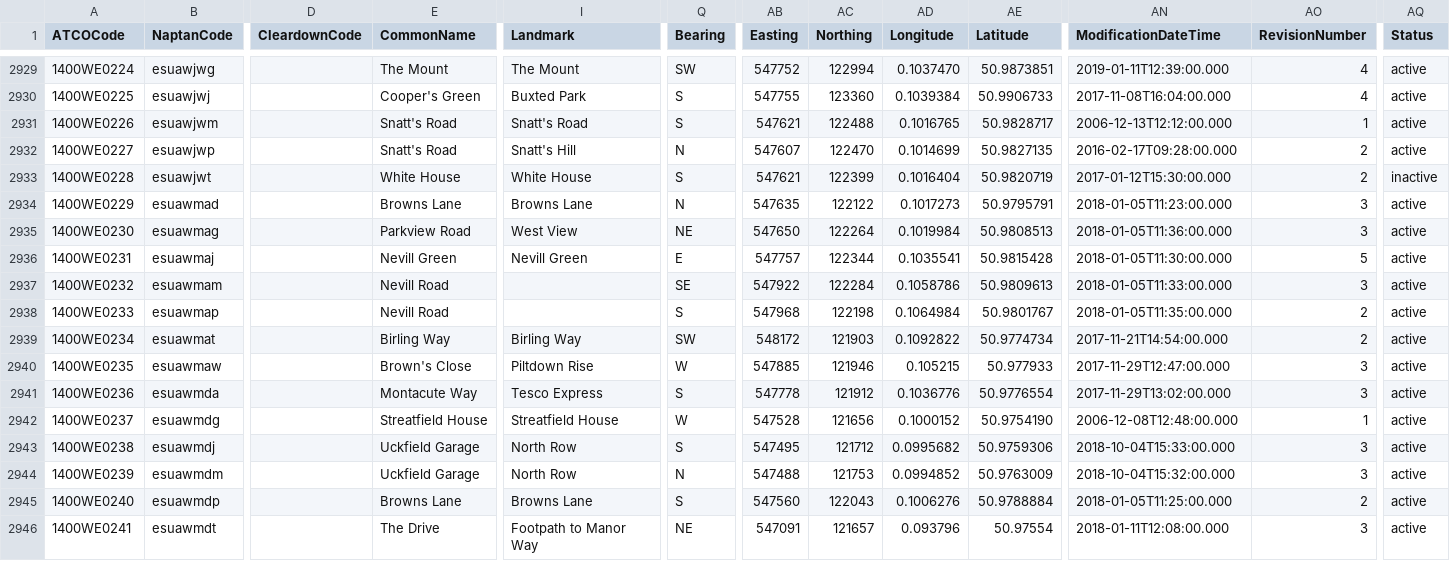
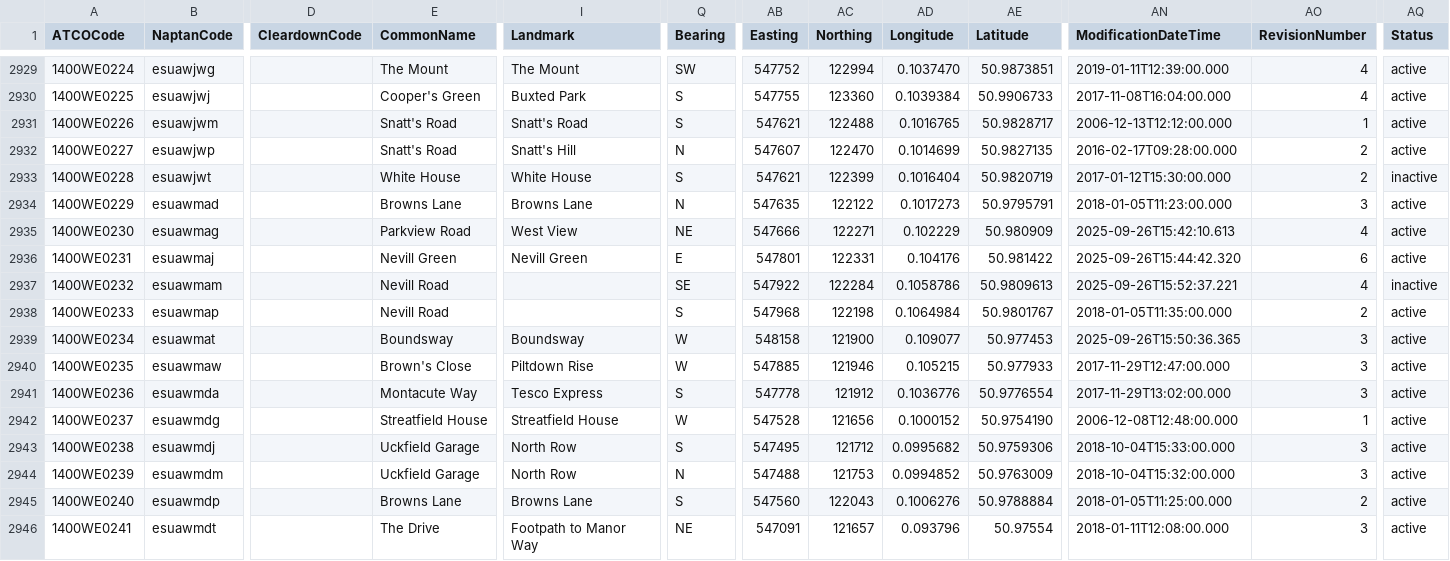
Before and after one commit to ldjb/naptan-nptg-history, a CSV file: 140Stops.csv, drawn as a sheet; only a part is shown, gaps mark what is left out; the diff covers the shown part only; the diff names each change by its address in the sheet, - before the commit and + after, or states it on an @@ line.

```diff
--- a/140Stops.csv
+++ b/140Stops.csv
-AB2935 (Easting): 547650
+AB2935 (Easting): 547666
-AC2935 (Northing): 122264
+AC2935 (Northing): 122271
-AD2935 (Longitude): 0.1019984
+AD2935 (Longitude): 0.102229
-AE2935 (Latitude): 50.9808513
+AE2935 (Latitude): 50.980909
-AN2935 (ModificationDateTime): 2018-01-05T11:36:00.000
+AN2935 (ModificationDateTime): 2025-09-26T15:42:10.613
-AO2935 (RevisionNumber): 3
+AO2935 (RevisionNumber): 4
-AB2936 (Easting): 547757
+AB2936 (Easting): 547801
-AC2936 (Northing): 122344
+AC2936 (Northing): 122331
-AD2936 (Longitude): 0.1035541
+AD2936 (Longitude): 0.104176
-AE2936 (Latitude): 50.9815428
+AE2936 (Latitude): 50.981422
-AN2936 (ModificationDateTime): 2018-01-05T11:30:00.000
+AN2936 (ModificationDateTime): 2025-09-26T15:44:42.320
-AO2936 (RevisionNumber): 5
+AO2936 (RevisionNumber): 6
-AN2937 (ModificationDateTime): 2018-01-05T11:33:00.000
+AN2937 (ModificationDateTime): 2025-09-26T15:52:37.221
-AO2937 (RevisionNumber): 3
+AO2937 (RevisionNumber): 4
-AQ2937 (Status): active
+AQ2937 (Status): inactive
-E2939 (CommonName): Birling Way
+E2939 (CommonName): Boundsway
-I2939 (Landmark): Birling Way
+I2939 (Landmark): Boundsway
-Q2939 (Bearing): SW
+Q2939 (Bearing): W
-AB2939 (Easting): 548172
+AB2939 (Easting): 548158
-AC2939 (Northing): 121903
+AC2939 (Northing): 121900
-AD2939 (Longitude): 0.1092822
+AD2939 (Longitude): 0.109077
-AE2939 (Latitude): 50.9774734
+AE2939 (Latitude): 50.977453
-AN2939 (ModificationDateTime): 2017-11-21T14:54:00.000
+AN2939 (ModificationDateTime): 2025-09-26T15:50:36.365
-AO2939 (RevisionNumber): 2
+AO2939 (RevisionNumber): 3
```
Also changed, not shown: 13 edited cells elsewhere in this file, 540Stops.csv, 6 other files.
